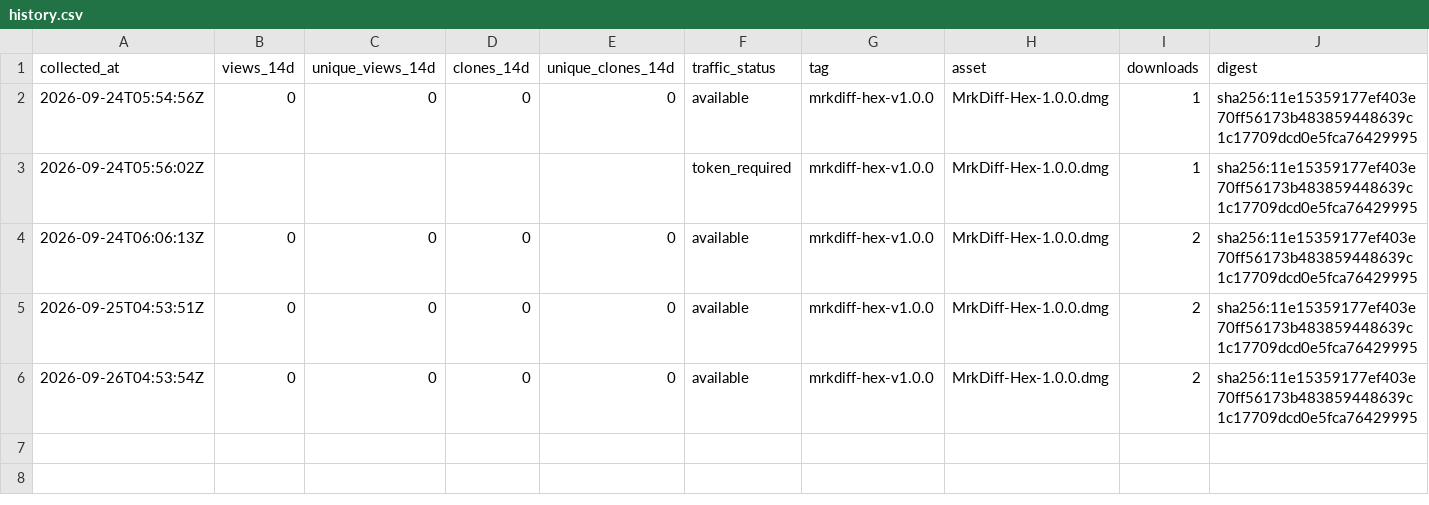
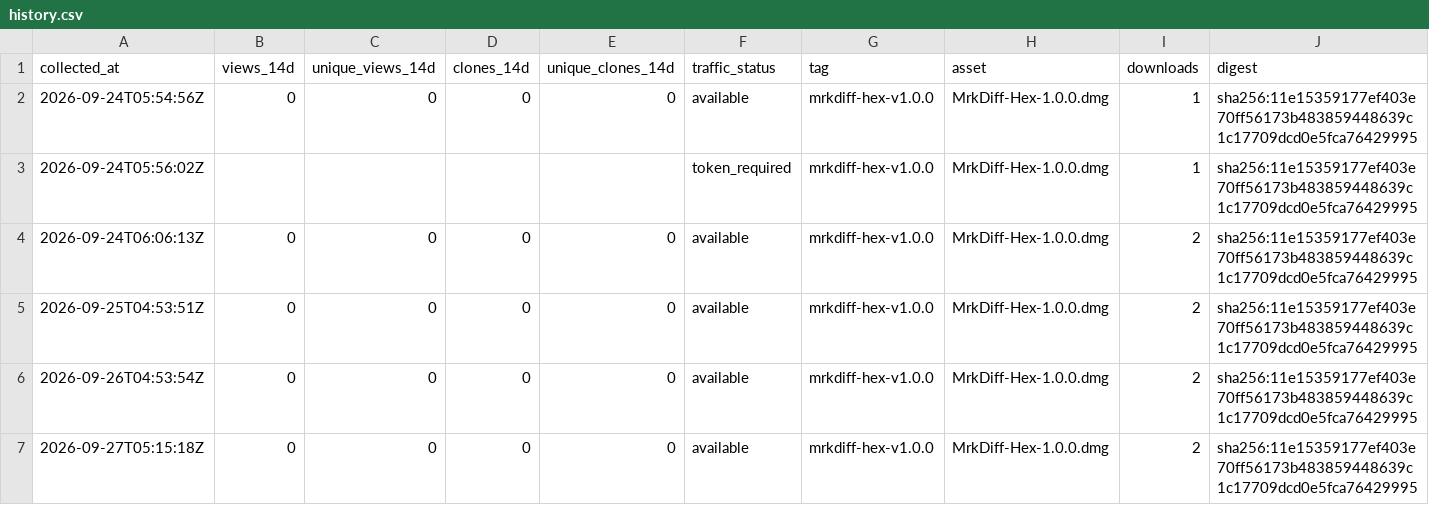
Before and after one commit to MR-TABATA/MrkAppRelease, a CSV file: metrics/history.csv, drawn as a sheet.

```diff
--- a/metrics/history.csv
+++ b/metrics/history.csv
@@ -6 +6,2 @@ collected_at,views_14d,unique_views_14d,clones_14d,unique_clones_14d,traffic_sta
 2026-09-26T04:53:54Z,0,0,0,0,available,mrkdiff-hex-v1.0.0,MrkDiff-Hex-1.0.0.dmg,2,sha256:11e15359177ef403e70ff56173b483859448639c1c17709dcd0e5fca76429995
+2026-09-27T05:15:18Z,0,0,0,0,available,mrkdiff-hex-v1.0.0,MrkDiff-Hex-1.0.0.dmg,2,sha256:11e15359177ef403e70ff56173b483859448639c1c17709dcd0e5fca76429995
```
